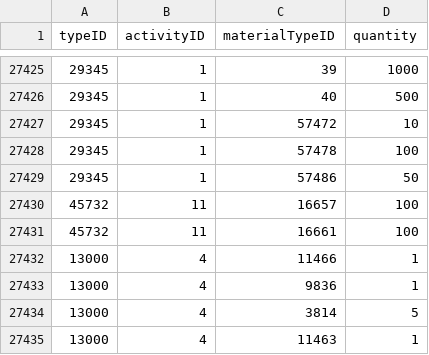
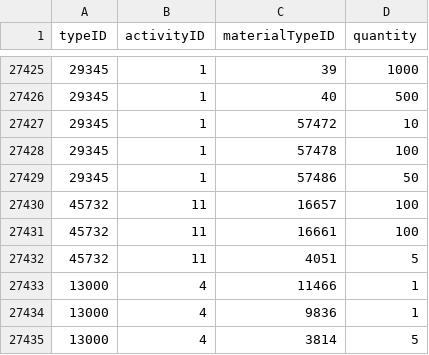
Before and after one commit to amarax/eve-visual-industry, a CSV file: static/eve-sde/industryActivityMaterials.csv, drawn as a sheet; only a part is shown, gaps mark what is left out; the shorter side is filled out with more unchanged rows; the diff names each change by its address in the sheet, - before the commit and + after, or states it on an @@ line.

Commit message:
Added missing material for Tungsten Carbide (verified against TQ)

```diff
--- a/static/eve-sde/industryActivityMaterials.csv
+++ b/static/eve-sde/industryActivityMaterials.csv
+row 27432: 45732 | 11 | 4051 | 5
```
